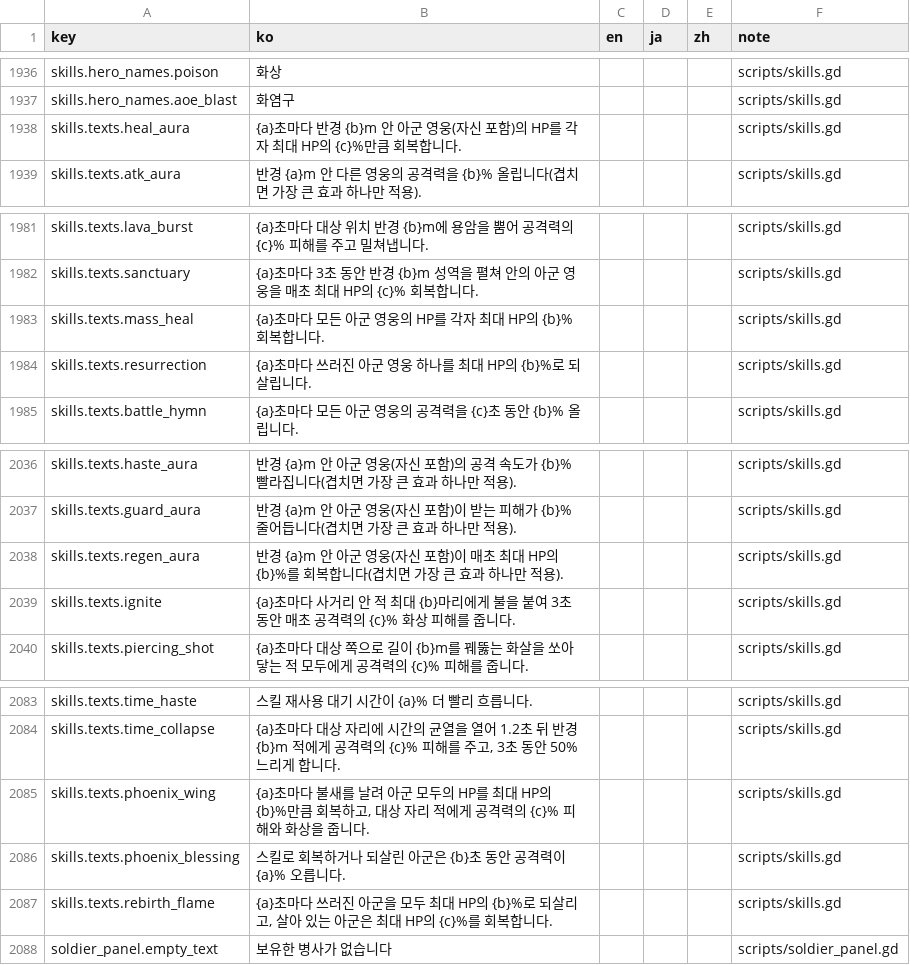
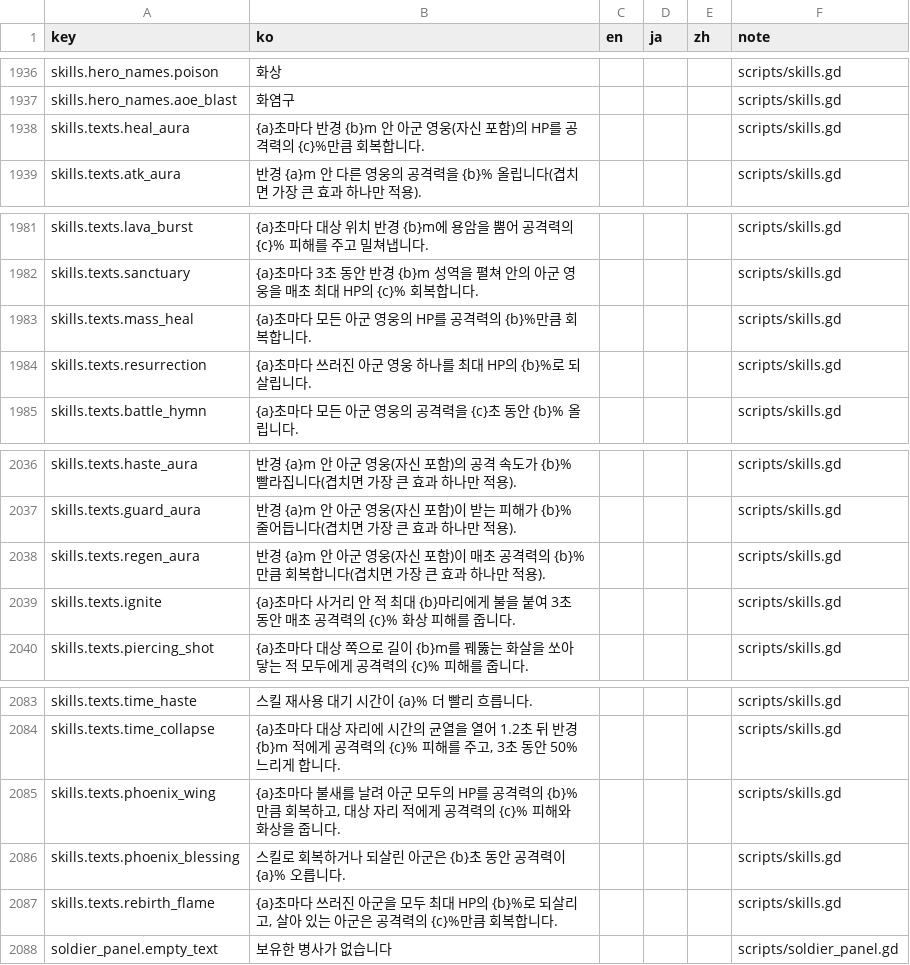
Before and after one commit to ILSEONG/CastleRPG, a CSV file: data/texts.csv, drawn as a sheet; only a part is shown, gaps mark what is left out.

```diff
--- a/data/texts.csv
+++ b/data/texts.csv
@@ -1937,3 +1937,3 @@ skills.hero_names.poison,화상,,,,scripts/skills.gd
 skills.hero_names.aoe_blast,화염구,,,,scripts/skills.gd
-skills.texts.heal_aura,{a}초마다 반경 {b}m 안 아군 영웅(자신 포함)의 HP를 각자 최대 HP의 {c}%만큼 회복합니다.,,,,scripts/skills.gd
+skills.texts.heal_aura,{a}초마다 반경 {b}m 안 아군 영웅(자신 포함)의 HP를 공격력의 {c}%만큼 회복합니다.,,,,scripts/skills.gd
 skills.texts.atk_aura,반경 {a}m 안 다른 영웅의 공격력을 {b}% 올립니다(겹치면 가장 큰 효과 하나만 적용).,,,,scripts/skills.gd
@@ -1982,3 +1982,3 @@ skills.texts.lava_burst,{a}초마다 대상 위치 반경 {b}m에 용암을 뿜
 skills.texts.sanctuary,{a}초마다 3초 동안 반경 {b}m 성역을 펼쳐 안의 아군 영웅을 매초 최대 HP의 {c}% 회복합니다.,,,,scripts/skills.gd
-skills.texts.mass_heal,{a}초마다 모든 아군 영웅의 HP를 각자 최대 HP의 {b}% 회복합니다.,,,,scripts/skills.gd
+skills.texts.mass_heal,{a}초마다 모든 아군 영웅의 HP를 공격력의 {b}%만큼 회복합니다.,,,,scripts/skills.gd
 skills.texts.resurrection,{a}초마다 쓰러진 아군 영웅 하나를 최대 HP의 {b}%로 되살립니다.,,,,scripts/skills.gd
@@ -2037,3 +2037,3 @@ skills.texts.haste_aura,반경 {a}m 안 아군 영웅(자신 포함)의 공격
 skills.texts.guard_aura,반경 {a}m 안 아군 영웅(자신 포함)이 받는 피해가 {b}% 줄어듭니다(겹치면 가장 큰 효과 하나만 적용).,,,,scripts/skills.gd
-skills.texts.regen_aura,반경 {a}m 안 아군 영웅(자신 포함)이 매초 최대 HP의 {b}%를 회복합니다(겹치면 가장 큰 효과 하나만 적용).,,,,scripts/skills.gd
+skills.texts.regen_aura,반경 {a}m 안 아군 영웅(자신 포함)이 매초 공격력의 {b}%만큼 회복합니다(겹치면 가장 큰 효과 하나만 적용).,,,,scripts/skills.gd
 skills.texts.ignite,{a}초마다 사거리 안 적 최대 {b}마리에게 불을 붙여 3초 동안 매초 공격력의 {c}% 화상 피해를 줍니다.,,,,scripts/skills.gd
@@ -2084,5 +2084,5 @@ skills.texts.time_haste,스킬 재사용 대기 시간이 {a}% 더 빨리 흐릅
 skills.texts.time_collapse,"{a}초마다 대상 자리에 시간의 균열을 열어 1.2초 뒤 반경 {b}m 적에게 공격력의 {c}% 피해를 주고, 3초 동안 50% 느리게 합니다.",,,,scripts/skills.gd
-skills.texts.phoenix_wing,"{a}초마다 불새를 날려 아군 모두의 HP를 최대 HP의 {b}%만큼 회복하고, 대상 자리 적에게 공격력의 {c}% 피해와 화상을 줍니다.",,,,scripts/skills.gd
+skills.texts.phoenix_wing,"{a}초마다 불새를 날려 아군 모두의 HP를 공격력의 {b}%만큼 회복하고, 대상 자리 적에게 공격력의 {c}% 피해와 화상을 줍니다.",,,,scripts/skills.gd
 skills.texts.phoenix_blessing,스킬로 회복하거나 되살린 아군은 {b}초 동안 공격력이 {a}% 오릅니다.,,,,scripts/skills.gd
-skills.texts.rebirth_flame,"{a}초마다 쓰러진 아군을 모두 최대 HP의 {b}%로 되살리고, 살아 있는 아군은 최대 HP의 {c}%를 회복합니다.",,,,scripts/skills.gd
+skills.texts.rebirth_flame,"{a}초마다 쓰러진 아군을 모두 최대 HP의 {b}%로 되살리고, 살아 있는 아군은 공격력의 {c}%만큼 회복합니다.",,,,scripts/skills.gd
 soldier_panel.empty_text,보유한 병사가 없습니다,,,,scripts/soldier_panel.gd
```
Also changed, not shown: data/heroes.csv, 4 other files.
